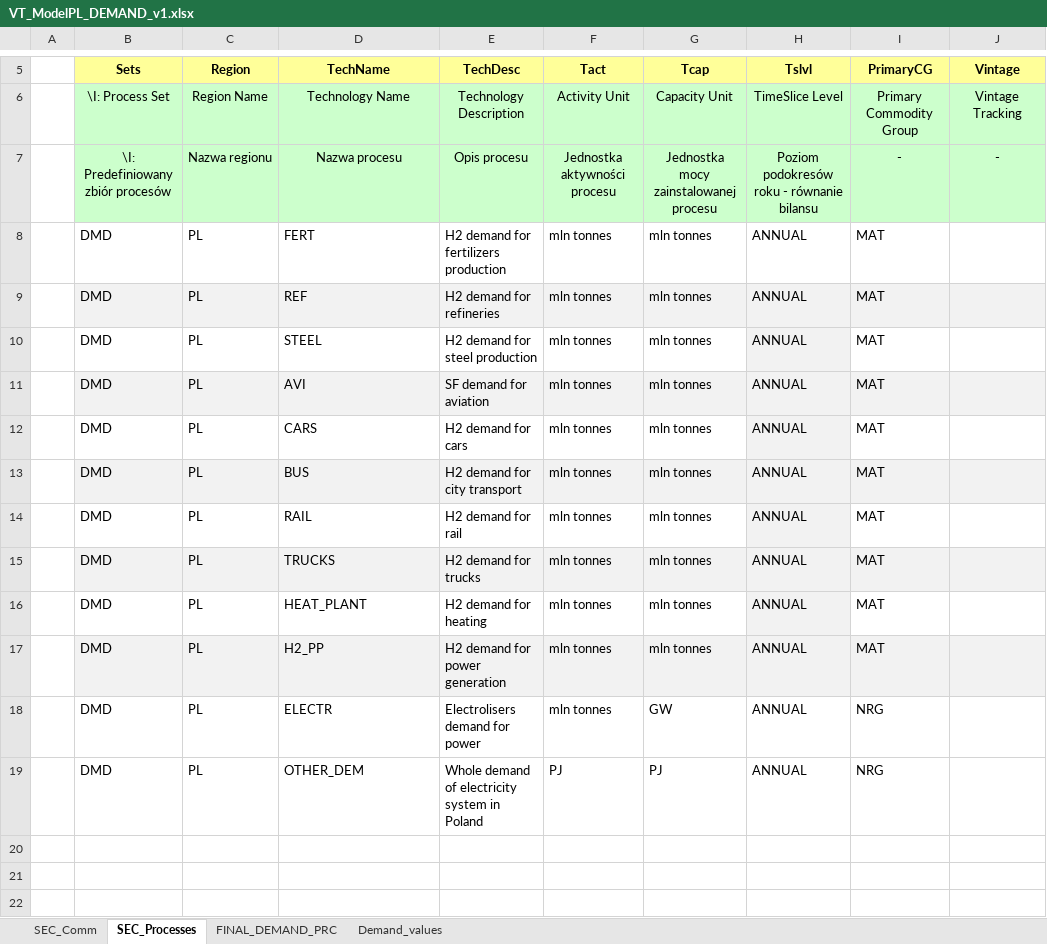
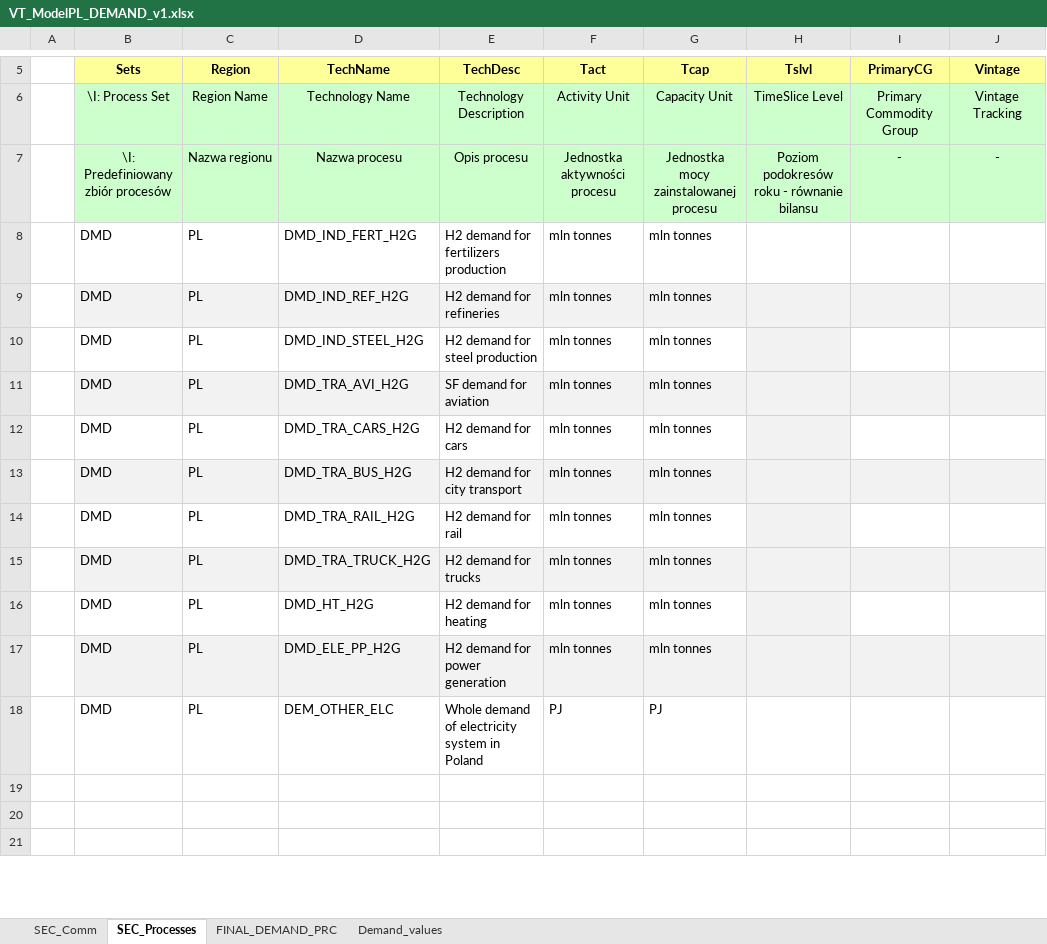
Before and after one commit to artwyrwa/HYDROGEN, an Excel workbook: VT_ModelPL_DEMAND_v1.xlsx, sheet SEC_Processes, drawn as a sheet; only a part is shown, gaps mark what is left out; values as stored, in another font and other column widths than the file's, no borders; removed rows and columns are numbered as before the commit, all else as after; the diff names each change by its address in the sheet, - before the commit and + after, or states it on an @@ line.

```diff
--- a/VT_ModelPL_DEMAND_v1.xlsx (sheet SEC_Processes)
+++ b/VT_ModelPL_DEMAND_v1.xlsx (sheet SEC_Processes)
-D8 (TechName): FERT
+D8 (TechName): DMD_IND_FERT_H2G
-H8:H17 (Tslvl): ANNUAL
+H8:H17 (Tslvl): (empty)
-I8:I17 (PrimaryCG): MAT
+I8:I17 (PrimaryCG): (empty)
-D9 (TechName): REF
+D9 (TechName): DMD_IND_REF_H2G
-D10 (TechName): STEEL
+D10 (TechName): DMD_IND_STEEL_H2G
-D11 (TechName): AVI
+D11 (TechName): DMD_TRA_AVI_H2G
-D12 (TechName): CARS
+D12 (TechName): DMD_TRA_CARS_H2G
-D13 (TechName): BUS
+D13 (TechName): DMD_TRA_BUS_H2G
-D14 (TechName): RAIL
+D14 (TechName): DMD_TRA_RAIL_H2G
-D15 (TechName): TRUCKS
+D15 (TechName): DMD_TRA_TRUCK_H2G
-D16 (TechName): HEAT_PLANT
+D16 (TechName): DMD_HT_H2G
-D17 (TechName): H2_PP
+D17 (TechName): DMD_ELE_PP_H2G
-row 18:  | DMD | PL | ELECTR | Electrolisers demand for power | mln tonnes | GW | ANNUAL | NRG
-D18 (TechName): OTHER_DEM
+D18 (TechName): DEM_OTHER_ELC
-H18 (Tslvl): ANNUAL
+H18 (Tslvl): (empty)
-I18 (PrimaryCG): NRG
+I18 (PrimaryCG): (empty)
```
Also changed, not shown: sheet FINAL_DEMAND_PRC, sheet Demand_values, sheet SEC_Comm, formulas that keep their value, charts or pictures, VT_ModelPL_SUPPLY_v1.xlsx, 1 other file.
